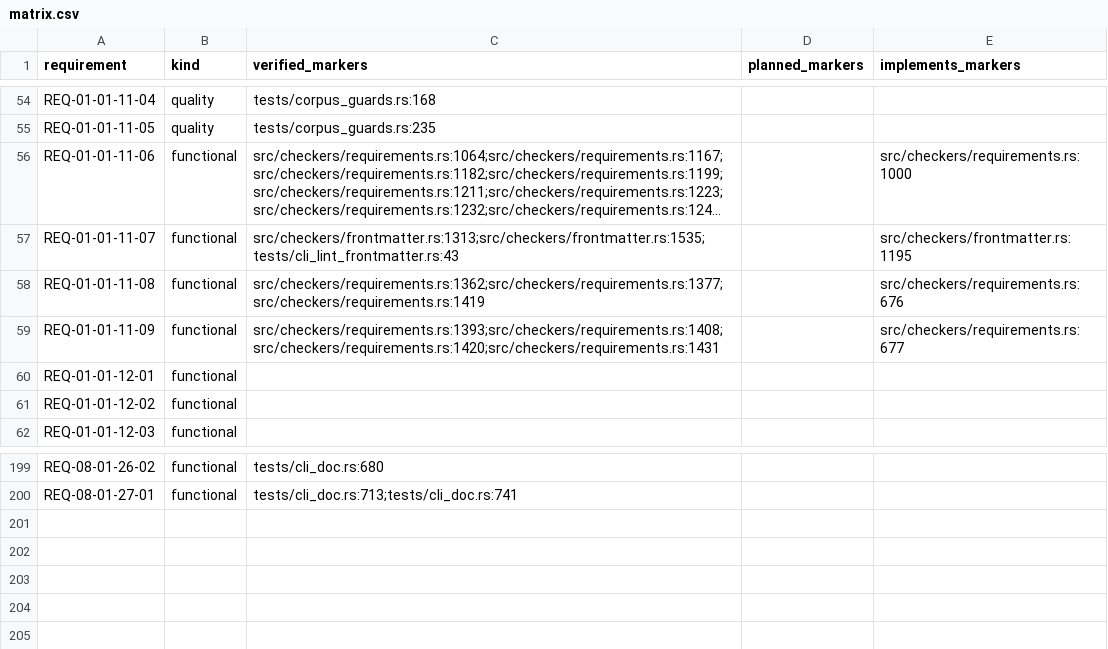
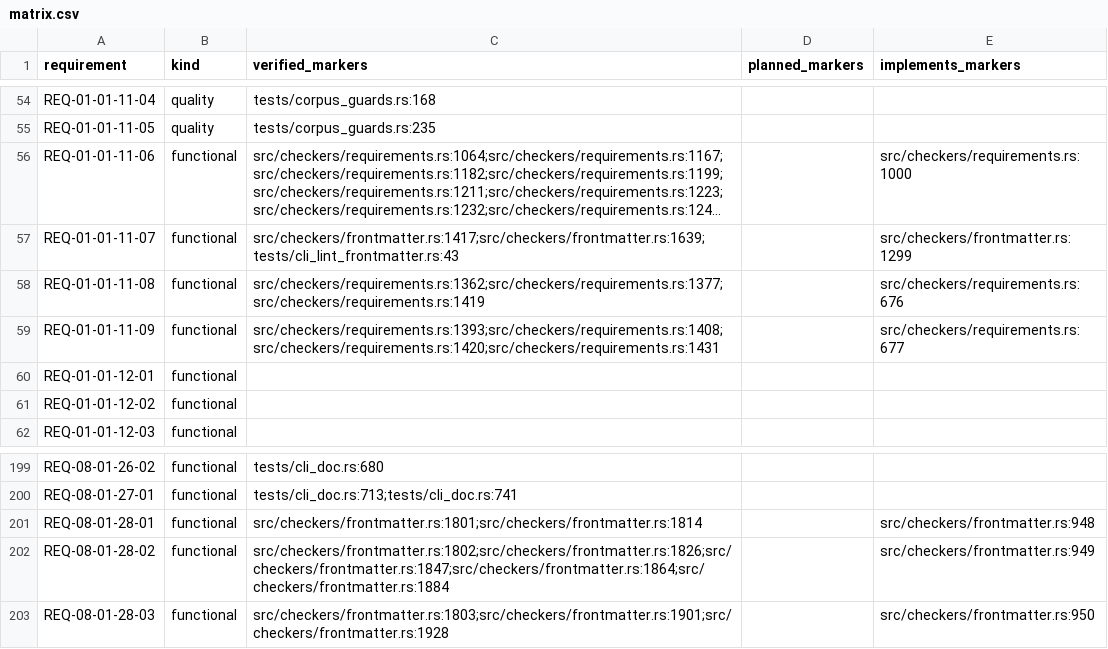
Before and after one commit to HenryCFnord/arqix, a CSV file: docs/en/reports/trace/matrix.csv, drawn as a sheet; only a part is shown, gaps mark what is left out; long unchanged cells end in …; the diff names each change by its address in the sheet, - before the commit and + after, or states it on an @@ line.

```diff
--- a/docs/en/reports/trace/matrix.csv
+++ b/docs/en/reports/trace/matrix.csv
-C57 (verified_markers): src/checkers/frontmatter.rs:1313;src/checkers/frontmatter.rs:1535;tests/cli_lint_frontmatter.rs:43
+C57 (verified_markers): src/checkers/frontmatter.rs:1417;src/checkers/frontmatter.rs:1639;tests/cli_lint_frontmatter.rs:43
-E57 (implements_markers): src/checkers/frontmatter.rs:1195
+E57 (implements_markers): src/checkers/frontmatter.rs:1299
+row 201: REQ-08-01-28-01 | functional | src/checkers/frontmatter.rs:1801;src/checkers/frontmatter.rs:1814 |  | src/checkers/frontmatter.rs:948
+row 202: REQ-08-01-28-02 | functional | src/checkers/frontmatter.rs:1802;src/checkers/frontmatter.rs:1826;src/checkers/frontmatter.rs:1847;src/checkers/frontmatter.rs:1864;src/checkers/frontmatter.rs:1884 |  | src/checkers/frontmatter.rs:949
+row 203: REQ-08-01-28-03 | functional | src/checkers/frontmatter.rs:1803;src/checkers/frontmatter.rs:1901;src/checkers/frontmatter.rs:1928 |  | src/checkers/frontmatter.rs:950
```
Also changed, not shown: docs/en/reports/trace/matrix-us-req.csv, 8 other files.
